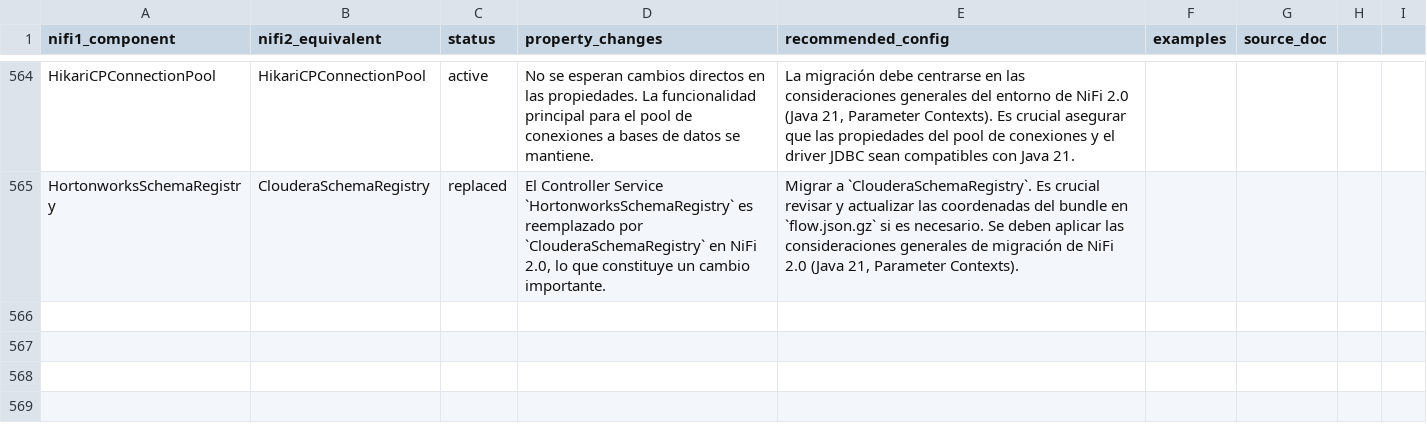
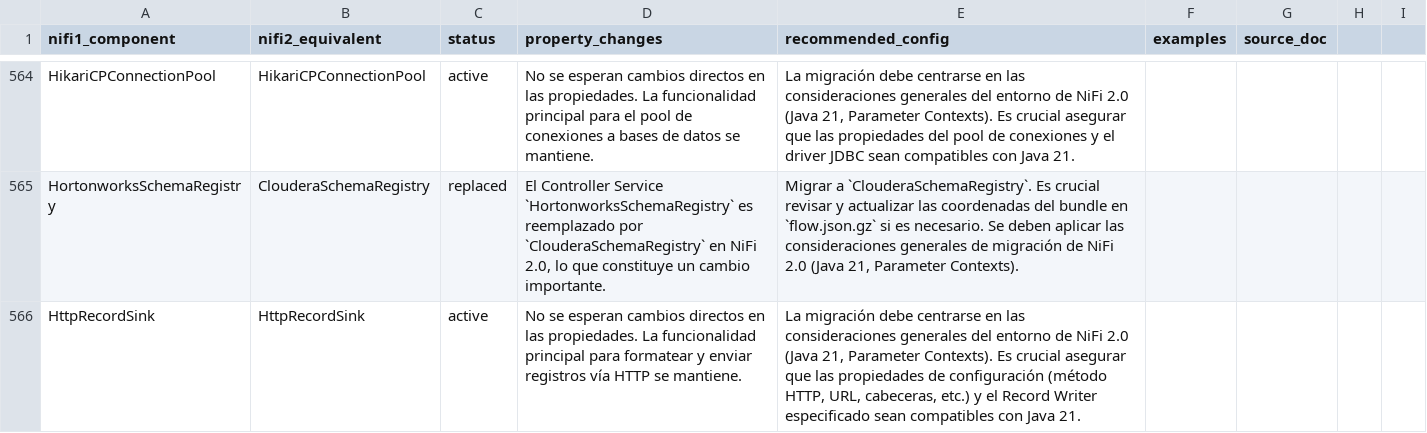
Before and after one commit to Bootcamp-IA-P4/nifi-migrator-ai, a CSV file: backend/data/migration_plan.csv, drawn as a sheet; only a part is shown, gaps mark what is left out.

Commit message:
feat: Add migration details for HttpRecordSink

```diff
--- a/backend/data/migration_plan.csv
+++ b/backend/data/migration_plan.csv
@@ -565 +565,2 @@ HikariCPConnectionPool,HikariCPConnectionPool,active,"No se esperan cambios dire
 HortonworksSchemaRegistry,ClouderaSchemaRegistry,replaced,"El Controller Service `HortonworksSchemaRegistry` es reemplazado por `ClouderaSchemaRegistry` en NiFi 2.0, lo que constituye un cambio importante.","Migrar a `ClouderaSchemaRegistry`. Es crucial revisar y actualizar las coordenadas del bundle en `flow.json.gz` si es necesario. Se deben aplicar las consideraciones generales de migración de NiFi 2.0 (Java 21, Parameter Contexts)."
+HttpRecordSink,HttpRecordSink,active,"No se esperan cambios directos en las propiedades. La funcionalidad principal para formatear y enviar registros vía HTTP se mantiene.","La migración debe centrarse en las consideraciones generales del entorno de NiFi 2.0 (Java 21, Parameter Contexts). Es crucial asegurar que las propiedades de configuración (método HTTP, URL, cabeceras, etc.) y el Record Writer especificado sean compatibles con Java 21."
```
